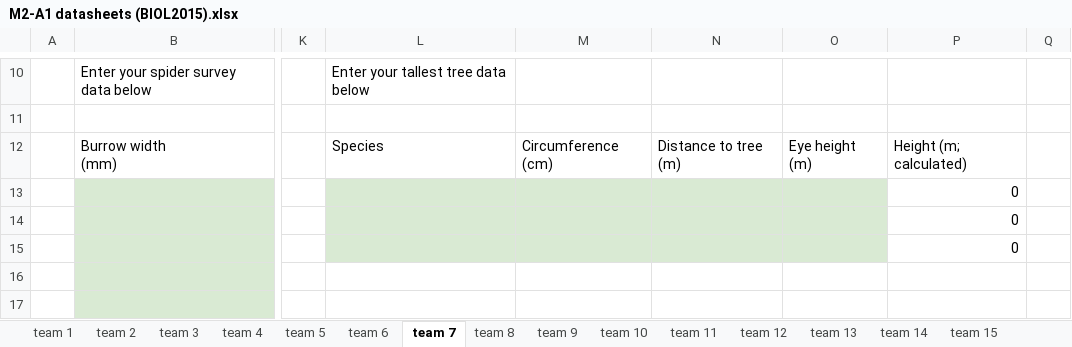
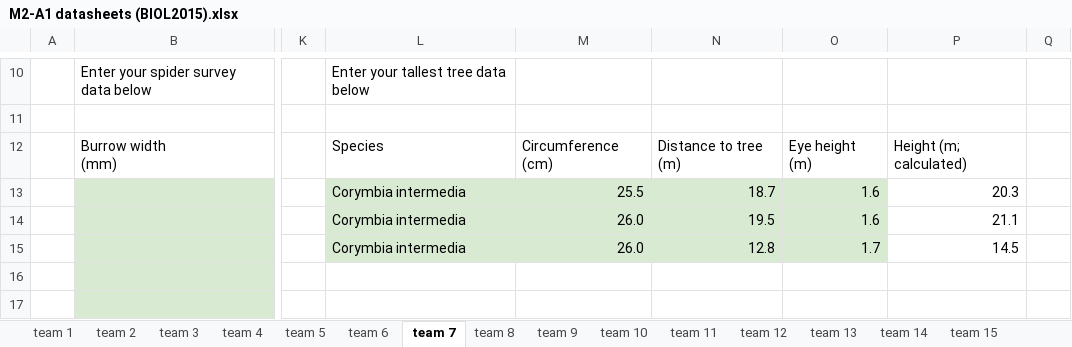
Before and after one commit to biol2015-org/veg-spiders-app, an Excel workbook: data/raw/M2-A1 datasheets (BIOL2015).xlsx, sheet team 7, drawn as a sheet; only a part is shown, gaps mark what is left out; values as stored, in another font and other column widths than the file's, no borders; charts and pictures and conditional formats not drawn; the diff names each change by its address in the sheet, - before the commit and + after, or states it on an @@ line.

```diff
--- a/data/raw/M2-A1 datasheets (BIOL2015).xlsx (sheet team 7)
+++ b/data/raw/M2-A1 datasheets (BIOL2015).xlsx (sheet team 7)
-L13:L15: (empty)
+L13:L15: Corymbia intermedia
-M13: (empty)
+M13: 25.5
-N13: (empty)
+N13: 18.7
-O13:O14: (empty)
+O13:O14: 1.6
-P13: 0
+P13: 20.3
-M14:M15: (empty)
+M14:M15: 26.0
-N14: (empty)
+N14: 19.5
-P14: 0
+P14: 21.1
-N15: (empty)
+N15: 12.8
-O15: (empty)
+O15: 1.7
-P15: 0
+P15: 14.5
```
Also changed, not shown: sheet team 8, sheet team 9, sheet team 5, sheet team 4.
